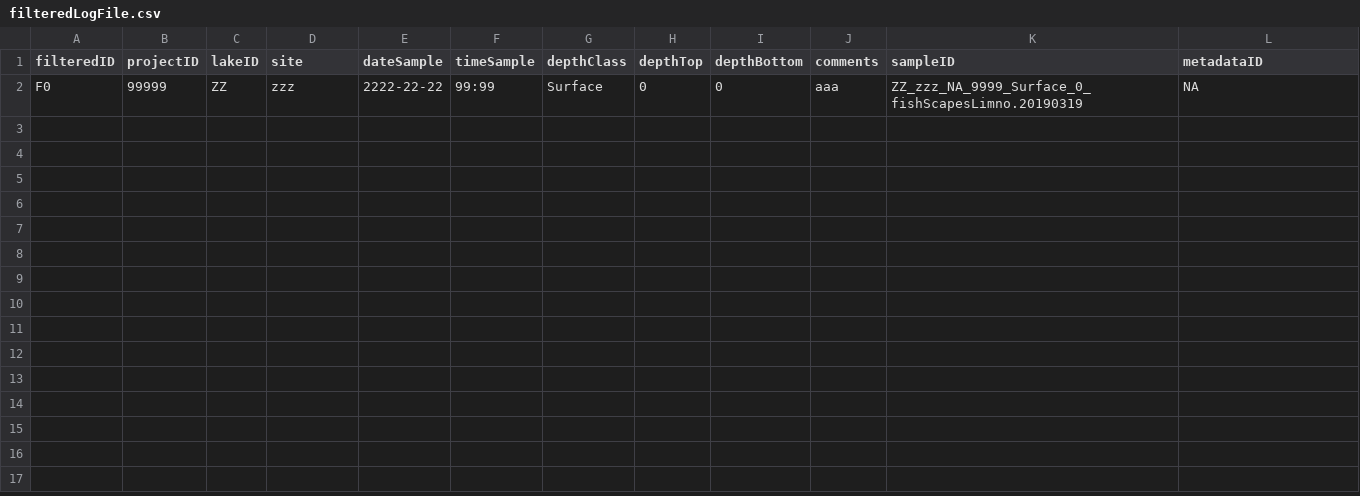
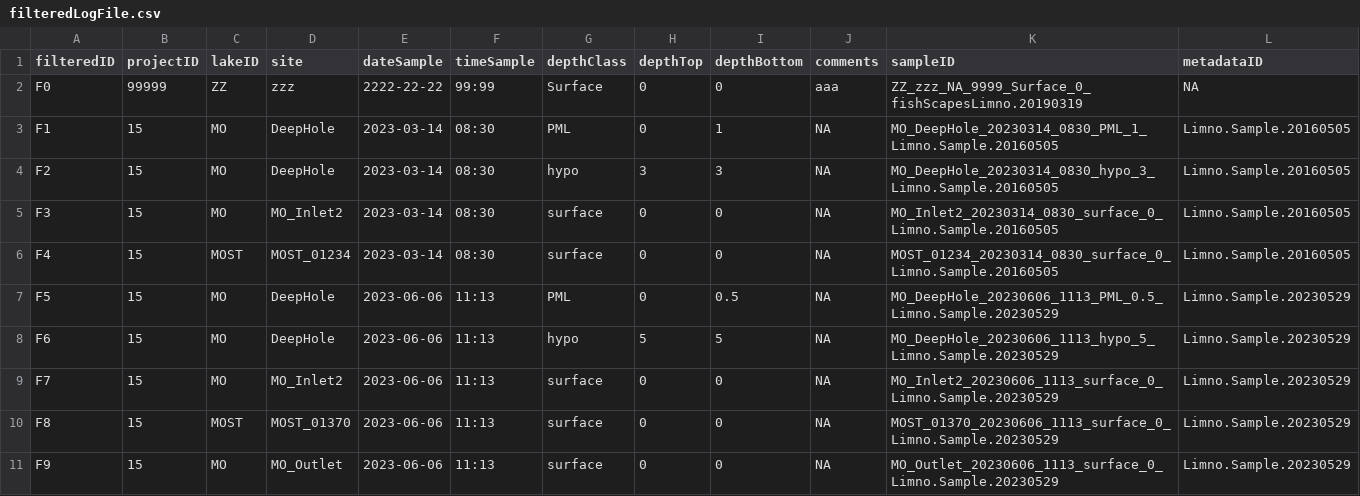
Before and after one commit to MFEh2o/limnoEntryTool_TEMPLATE, a CSV file: logFiles/filteredLogFile.csv, drawn as a sheet; the diff names each change by its address in the sheet, - before the commit and + after, or states it on an @@ line.

```diff
--- a/logFiles/filteredLogFile.csv
+++ b/logFiles/filteredLogFile.csv
+row 3: F1 | 15 | MO | DeepHole | 2023-03-14 | 08:30 | PML | 0 | 1 | NA | MO_DeepHole_20230314_0830_PML_1_Limno.Sample.20160505 | Limno.Sample.20160505
+row 4: F2 | 15 | MO | DeepHole | 2023-03-14 | 08:30 | hypo | 3 | 3 | NA | MO_DeepHole_20230314_0830_hypo_3_Limno.Sample.20160505 | Limno.Sample.20160505
+row 5: F3 | 15 | MO | MO_Inlet2 | 2023-03-14 | 08:30 | surface | 0 | 0 | NA | MO_Inlet2_20230314_0830_surface_0_Limno.Sample.20160505 | Limno.Sample.20160505
+row 6: F4 | 15 | MOST | MOST_01234 | 2023-03-14 | 08:30 | surface | 0 | 0 | NA | MOST_01234_20230314_0830_surface_0_Limno.Sample.20160505 | Limno.Sample.20160505
+row 7: F5 | 15 | MO | DeepHole | 2023-06-06 | 11:13 | PML | 0 | 0.5 | NA | MO_DeepHole_20230606_1113_PML_0.5_Limno.Sample.20230529 | Limno.Sample.20230529
+row 8: F6 | 15 | MO | DeepHole | 2023-06-06 | 11:13 | hypo | 5 | 5 | NA | MO_DeepHole_20230606_1113_hypo_5_Limno.Sample.20230529 | Limno.Sample.20230529
+row 9: F7 | 15 | MO | MO_Inlet2 | 2023-06-06 | 11:13 | surface | 0 | 0 | NA | MO_Inlet2_20230606_1113_surface_0_Limno.Sample.20230529 | Limno.Sample.20230529
+row 10: F8 | 15 | MOST | MOST_01370 | 2023-06-06 | 11:13 | surface | 0 | 0 | NA | MOST_01370_20230606_1113_surface_0_Limno.Sample.20230529 | Limno.Sample.20230529
+row 11: F9 | 15 | MO | MO_Outlet | 2023-06-06 | 11:13 | surface | 0 | 0 | NA | MO_Outlet_20230606_1113_surface_0_Limno.Sample.20230529 | Limno.Sample.20230529
```
Also changed, not shown: logFiles/bpLogFile.csv, logFiles/docLogFile.csv, 21 other files.
